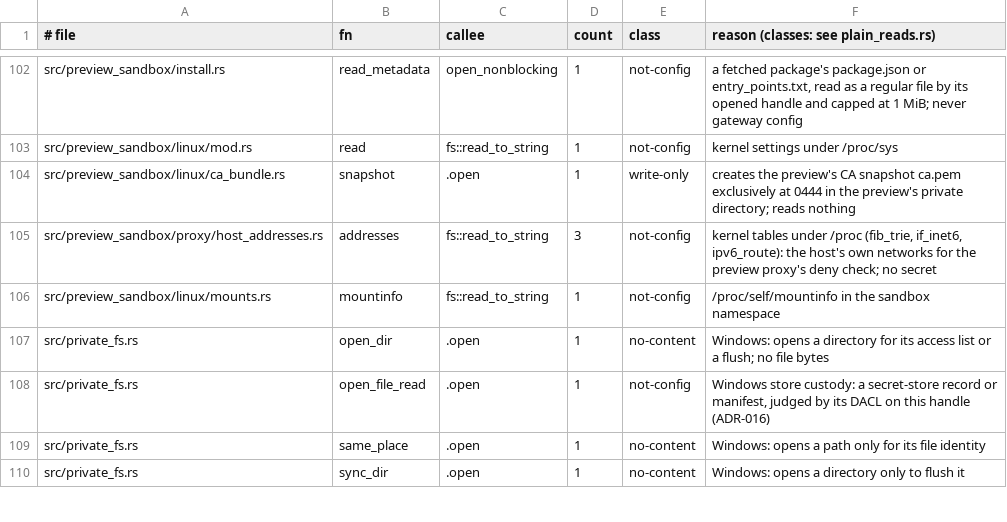
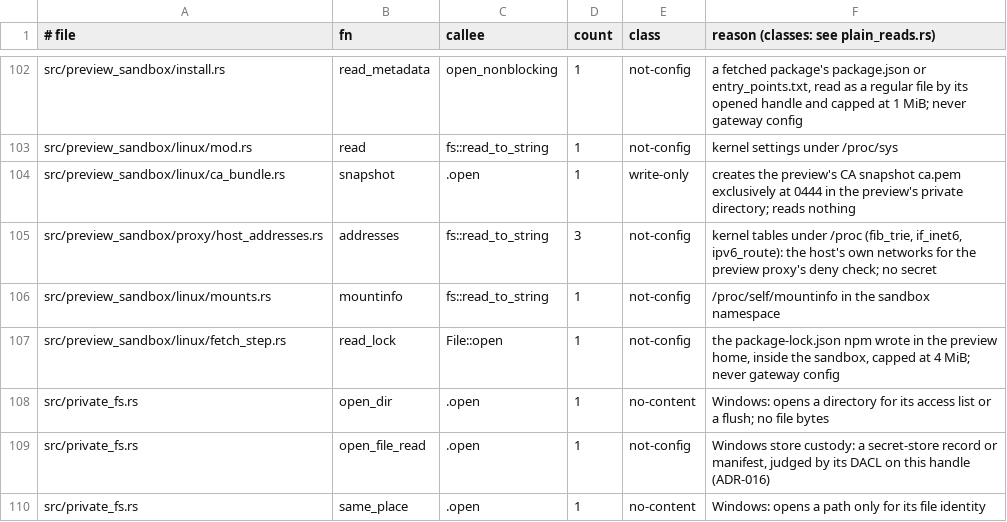
Before and after one commit to MikkoParkkola/mcp-gateway, a TSV file: src/gateway/meta_mcp/boundary_pins/plain_reads.tsv, drawn as a sheet; only a part is shown, gaps mark what is left out; the shorter side is filled out with more unchanged rows; the diff names each change by its address in the sheet, - before the commit and + after, or states it on an @@ line.

```diff
--- a/src/gateway/meta_mcp/boundary_pins/plain_reads.tsv
+++ b/src/gateway/meta_mcp/boundary_pins/plain_reads.tsv
+row 107: src/preview_sandbox/linux/fetch_step.rs | read_lock | File::open | 1 | not-config | the package-lock.json npm wrote in the preview home, inside the sandbox, capped at 4 MiB; never gateway config
```
Also changed, not shown: 2 other files.
